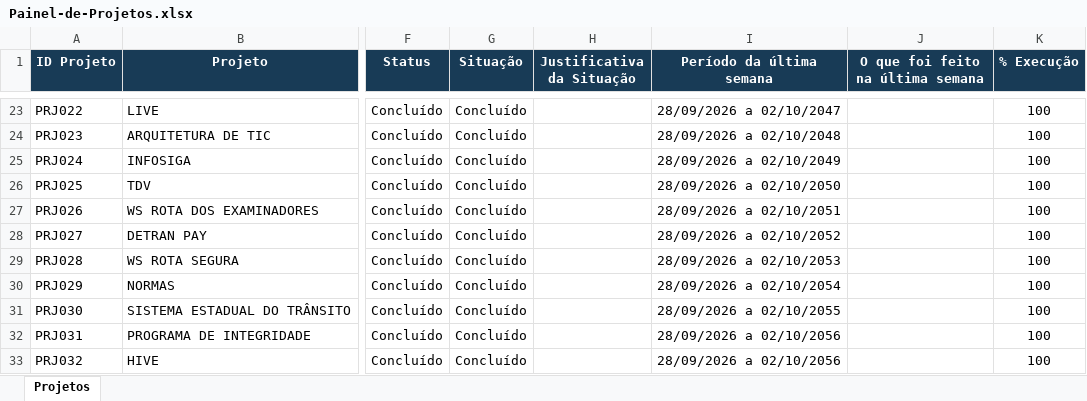
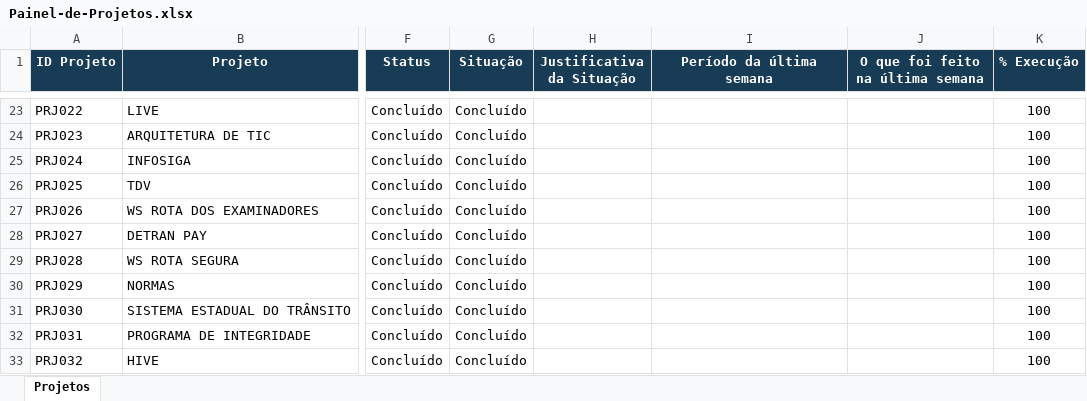
Before and after one commit to Aegeape/Painel-de-Projetos-Estrategicos, an Excel workbook: Painel-de-Projetos.xlsx, sheet Projetos, drawn as a sheet; only a part is shown, gaps mark what is left out; values as stored, in another font and other column widths than the file's, no borders; the diff covers the shown part only; the diff names each change by its address in the sheet, - before the commit and + after, or states it on an @@ line.

Commit message:
Add files via upload

```diff
--- a/Painel-de-Projetos.xlsx (sheet Projetos)
+++ b/Painel-de-Projetos.xlsx (sheet Projetos)
-I23 (Período da última semana): 28/09/2026 a 02/10/2047
+I23 (Período da última semana): (empty)
-I24 (Período da última semana): 28/09/2026 a 02/10/2048
+I24 (Período da última semana): (empty)
-I25 (Período da última semana): 28/09/2026 a 02/10/2049
+I25 (Período da última semana): (empty)
-I26 (Período da última semana): 28/09/2026 a 02/10/2050
+I26 (Período da última semana): (empty)
-I27 (Período da última semana): 28/09/2026 a 02/10/2051
+I27 (Período da última semana): (empty)
-I28 (Período da última semana): 28/09/2026 a 02/10/2052
+I28 (Período da última semana): (empty)
-I29 (Período da última semana): 28/09/2026 a 02/10/2053
+I29 (Período da última semana): (empty)
-I30 (Período da última semana): 28/09/2026 a 02/10/2054
+I30 (Período da última semana): (empty)
-I31 (Período da última semana): 28/09/2026 a 02/10/2055
+I31 (Período da última semana): (empty)
-I32:I33 (Período da última semana): 28/09/2026 a 02/10/2056
+I32:I33 (Período da última semana): (empty)
```
Also changed, not shown: 32 edited cells elsewhere in this sheet.
